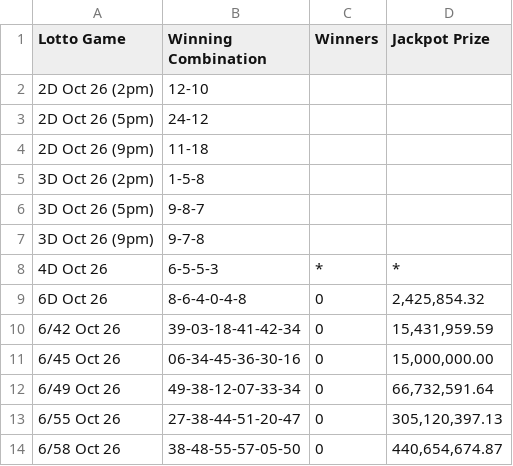
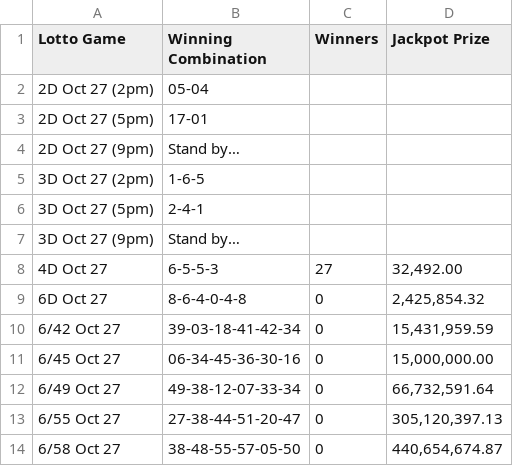
Before and after one commit to swertres/swertres.github.io, a CSV file: data/home.csv, drawn as a sheet.

```diff
--- a/data/home.csv
+++ b/data/home.csv
@@ -1,14 +1,14 @@
 Lotto Game,Winning Combination,Winners,Jackpot Prize
-2D Oct 26 (2pm),12-10,,
-2D Oct 26 (5pm),24-12,,
-2D Oct 26 (9pm),11-18,,
-3D Oct 26 (2pm),1-5-8,,
-3D Oct 26 (5pm),9-8-7,,
-3D Oct 26 (9pm),9-7-8,,
-4D Oct 26,6-5-5-3,*,*
-6D Oct 26,8-6-4-0-4-8,0,"2,425,854.32"
-6/42 Oct 26,39-03-18-41-42-34,0,"15,431,959.59"
-6/45 Oct 26,06-34-45-36-30-16,0,"15,000,000.00"
-6/49 Oct 26,49-38-12-07-33-34,0,"66,732,591.64"
-6/55 Oct 26,27-38-44-51-20-47,0,"305,120,397.13"
-6/58 Oct 26,38-48-55-57-05-50,0,"440,654,674.87"
+2D Oct 27 (2pm),05-04,,
+2D Oct 27 (5pm),17-01,,
+2D Oct 27 (9pm),Stand by…,,
+3D Oct 27 (2pm),1-6-5,,
+3D Oct 27 (5pm),2-4-1,,
+3D Oct 27 (9pm),Stand by…,,
+4D Oct 27,6-5-5-3,27,"32,492.00"
+6D Oct 27,8-6-4-0-4-8,0,"2,425,854.32"
+6/42 Oct 27,39-03-18-41-42-34,0,"15,431,959.59"
+6/45 Oct 27,06-34-45-36-30-16,0,"15,000,000.00"
+6/49 Oct 27,49-38-12-07-33-34,0,"66,732,591.64"
+6/55 Oct 27,27-38-44-51-20-47,0,"305,120,397.13"
+6/58 Oct 27,38-48-55-57-05-50,0,"440,654,674.87"
```
Also changed, not shown: 1 other file.
